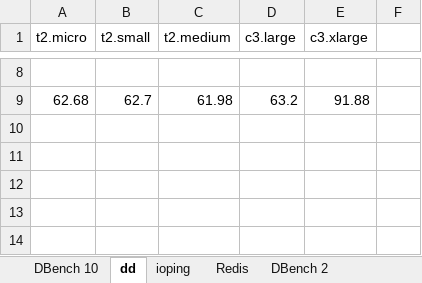
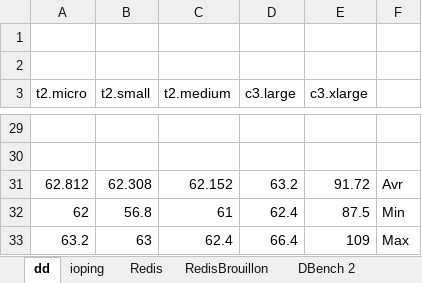
Before and after one commit to Group-TP/TP, an Excel workbook: data.xlsx, sheet dd, drawn as a sheet; only a part is shown, gaps mark what is left out; values as stored, in another font and other column widths than the file's, no borders; addresses are those after the commit; the diff covers the shown part only; the diff names each change by its address in the sheet, - before the commit and + after, or states it on an @@ line.

```diff
--- a/data.xlsx (sheet dd)
+++ b/data.xlsx (sheet dd)
-sheet tab: DBench 10
+sheet tab: RedisBrouillon
+row 1: (empty)
+row 2: (empty)
-row 30: 62.68 | 62.7 | 61.98 | 63.2 | 91.88
+row 30: (empty)
+row 31: 62.812 | 62.308 | 62.152 | 63.2 | 91.72 | Avr
+row 32: 62 | 56.8 | 61 | 62.4 | 87.5 | Min
+row 33: 63.2 | 63 | 62.4 | 66.4 | 109 | Max
```
Also changed, not shown: 20 added rows, 1 removed row and 11 edited cells elsewhere in this sheet, sheet ioping, sheet Redis, sheet UnixBench, sheet DBench 2, other sheet tabs, 21 other files.
